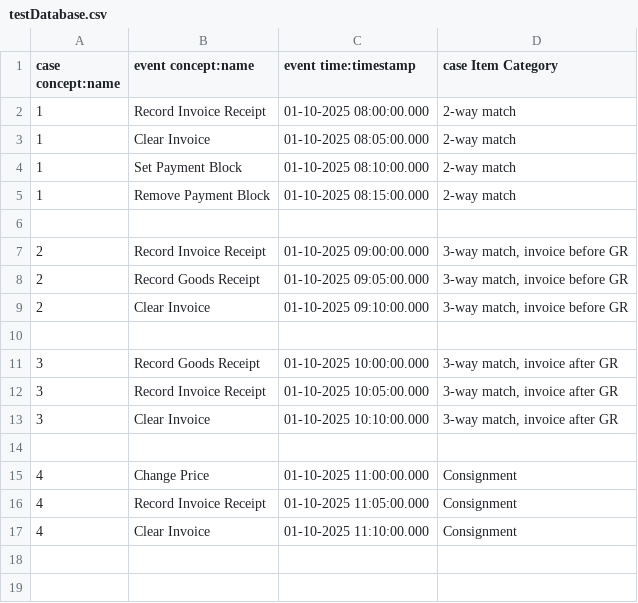
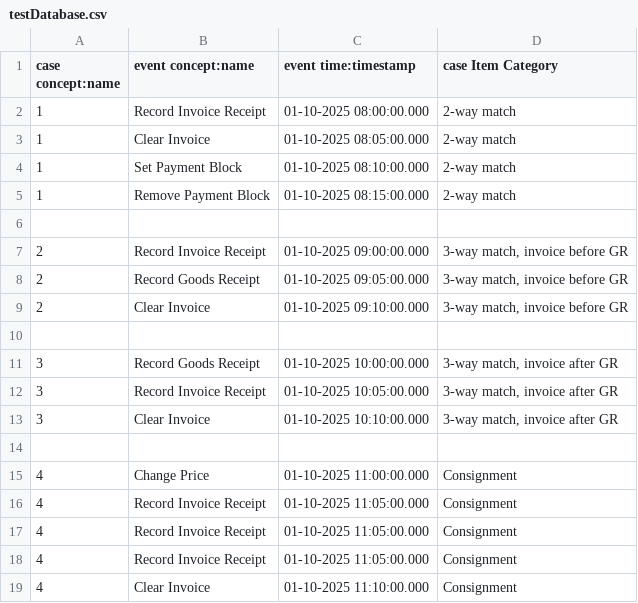
Before and after one commit to User-4675/Java-Process-Compliance-Engine, a CSV file: event_log/testDatabase.csv, drawn as a sheet; the diff names each change by its address in the sheet, - before the commit and + after, or states it on an @@ line.

```diff
--- a/event_log/testDatabase.csv
+++ b/event_log/testDatabase.csv
+row 17: 4 | Record Invoice Receipt | 01-10-2025 11:05:00.000 | Consignment
+row 18: 4 | Record Invoice Receipt | 01-10-2025 11:05:00.000 | Consignment
```
Also changed, not shown: 2 other files.
